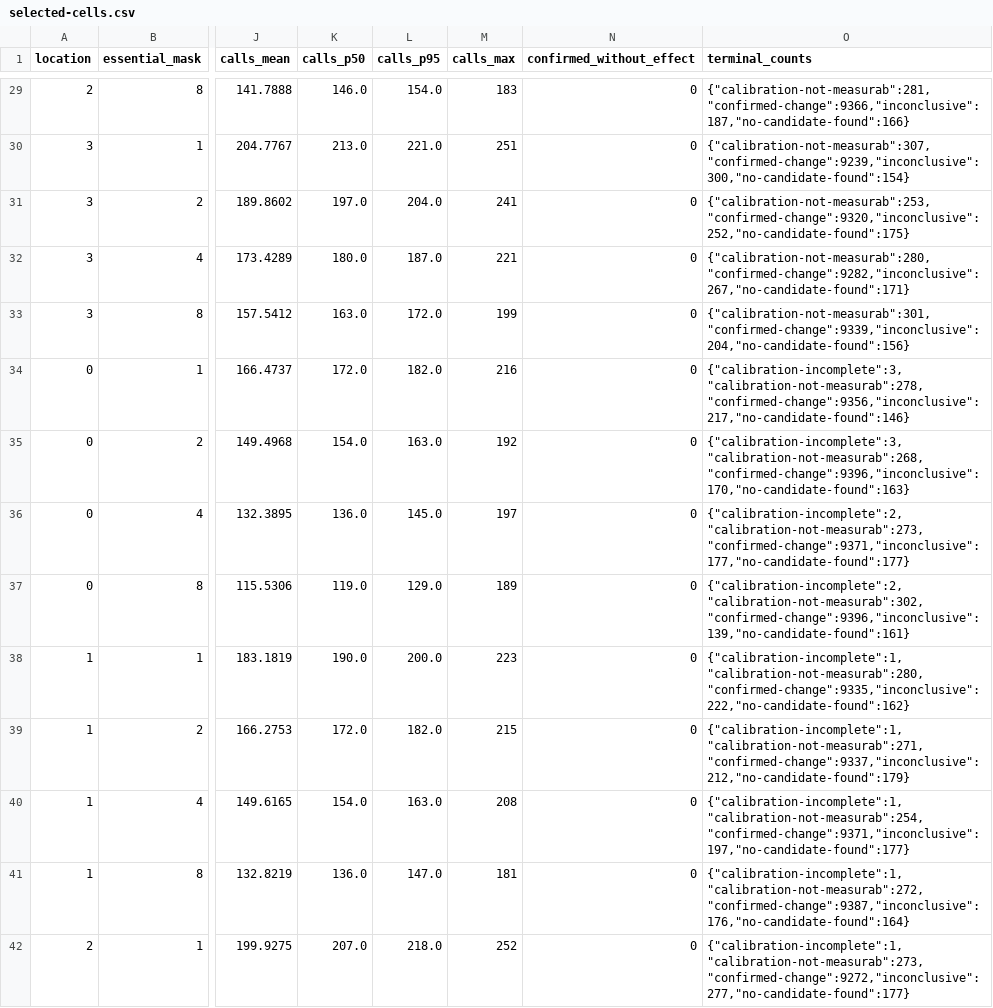
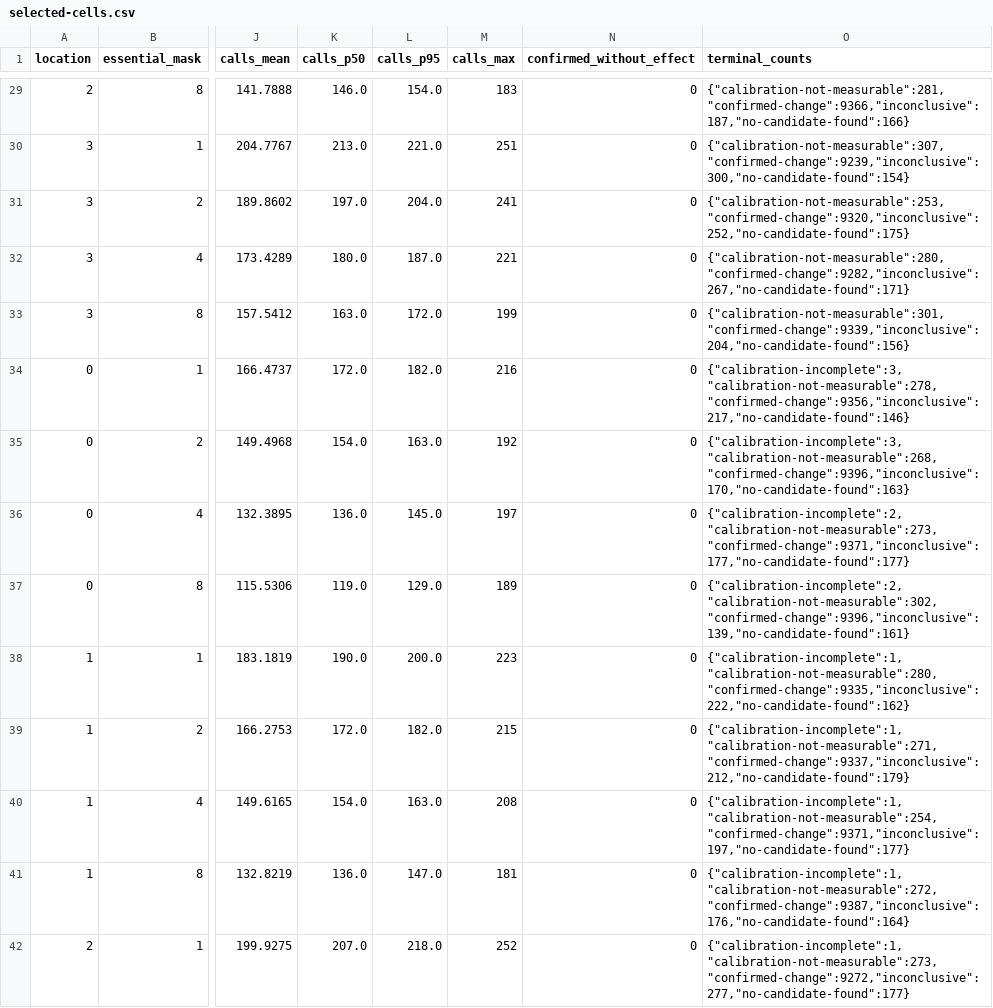
Before and after one commit to eberkut/ithrl, a CSV file: research/fuzzing/selected-cells.csv, drawn as a sheet; only a part is shown, gaps mark what is left out; the diff covers the shown part only; the diff names each change by its address in the sheet, - before the commit and + after, or states it on an @@ line.

```diff
--- a/research/fuzzing/selected-cells.csv
+++ b/research/fuzzing/selected-cells.csv
-O29 (terminal_counts): {"calibration-not-measurab":281,"confirmed-change":9366,"inconclusive":187,"no-candidate-found":166}
+O29 (terminal_counts): {"calibration-not-measurable":281,"confirmed-change":9366,"inconclusive":187,"no-candidate-found":166}
-O30 (terminal_counts): {"calibration-not-measurab":307,"confirmed-change":9239,"inconclusive":300,"no-candidate-found":154}
+O30 (terminal_counts): {"calibration-not-measurable":307,"confirmed-change":9239,"inconclusive":300,"no-candidate-found":154}
-O31 (terminal_counts): {"calibration-not-measurab":253,"confirmed-change":9320,"inconclusive":252,"no-candidate-found":175}
+O31 (terminal_counts): {"calibration-not-measurable":253,"confirmed-change":9320,"inconclusive":252,"no-candidate-found":175}
-O32 (terminal_counts): {"calibration-not-measurab":280,"confirmed-change":9282,"inconclusive":267,"no-candidate-found":171}
+O32 (terminal_counts): {"calibration-not-measurable":280,"confirmed-change":9282,"inconclusive":267,"no-candidate-found":171}
-O33 (terminal_counts): {"calibration-not-measurab":301,"confirmed-change":9339,"inconclusive":204,"no-candidate-found":156}
+O33 (terminal_counts): {"calibration-not-measurable":301,"confirmed-change":9339,"inconclusive":204,"no-candidate-found":156}
-O34 (terminal_counts): {"calibration-incomplete":3,"calibration-not-measurab":278,"confirmed-change":9356,"inconclusive":217,"no-candidate-found":146}
+O34 (terminal_counts): {"calibration-incomplete":3,"calibration-not-measurable":278,"confirmed-change":9356,"inconclusive":217,"no-candidate-found":146}
-O35 (terminal_counts): {"calibration-incomplete":3,"calibration-not-measurab":268,"confirmed-change":9396,"inconclusive":170,"no-candidate-found":163}
+O35 (terminal_counts): {"calibration-incomplete":3,"calibration-not-measurable":268,"confirmed-change":9396,"inconclusive":170,"no-candidate-found":163}
-O36 (terminal_counts): {"calibration-incomplete":2,"calibration-not-measurab":273,"confirmed-change":9371,"inconclusive":177,"no-candidate-found":177}
+O36 (terminal_counts): {"calibration-incomplete":2,"calibration-not-measurable":273,"confirmed-change":9371,"inconclusive":177,"no-candidate-found":177}
-O37 (terminal_counts): {"calibration-incomplete":2,"calibration-not-measurab":302,"confirmed-change":9396,"inconclusive":139,"no-candidate-found":161}
+O37 (terminal_counts): {"calibration-incomplete":2,"calibration-not-measurable":302,"confirmed-change":9396,"inconclusive":139,"no-candidate-found":161}
-O38 (terminal_counts): {"calibration-incomplete":1,"calibration-not-measurab":280,"confirmed-change":9335,"inconclusive":222,"no-candidate-found":162}
+O38 (terminal_counts): {"calibration-incomplete":1,"calibration-not-measurable":280,"confirmed-change":9335,"inconclusive":222,"no-candidate-found":162}
-O39 (terminal_counts): {"calibration-incomplete":1,"calibration-not-measurab":271,"confirmed-change":9337,"inconclusive":212,"no-candidate-found":179}
+O39 (terminal_counts): {"calibration-incomplete":1,"calibration-not-measurable":271,"confirmed-change":9337,"inconclusive":212,"no-candidate-found":179}
-O40 (terminal_counts): {"calibration-incomplete":1,"calibration-not-measurab":254,"confirmed-change":9371,"inconclusive":197,"no-candidate-found":177}
+O40 (terminal_counts): {"calibration-incomplete":1,"calibration-not-measurable":254,"confirmed-change":9371,"inconclusive":197,"no-candidate-found":177}
-O41 (terminal_counts): {"calibration-incomplete":1,"calibration-not-measurab":272,"confirmed-change":9387,"inconclusive":176,"no-candidate-found":164}
+O41 (terminal_counts): {"calibration-incomplete":1,"calibration-not-measurable":272,"confirmed-change":9387,"inconclusive":176,"no-candidate-found":164}
-O42 (terminal_counts): {"calibration-incomplete":1,"calibration-not-measurab":273,"confirmed-change":9272,"inconclusive":277,"no-candidate-found":177}
+O42 (terminal_counts): {"calibration-incomplete":1,"calibration-not-measurable":273,"confirmed-change":9272,"inconclusive":277,"no-candidate-found":177}
```
Also changed, not shown: 50 edited cells elsewhere in this file, 6 other files.
